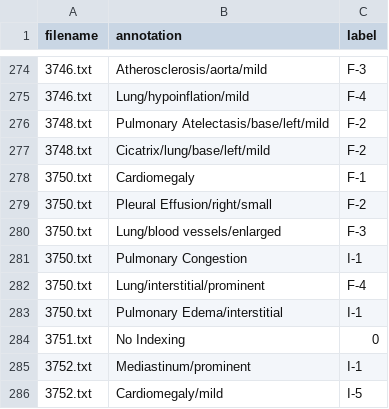
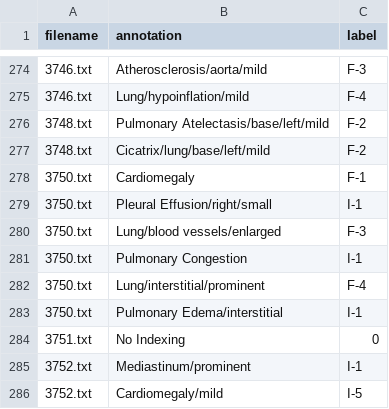
Before and after one commit to tamarakatic/radiology_project, a CSV file: results/labeled/human_labels.csv, drawn as a sheet; only a part is shown, gaps mark what is left out; the diff covers the shown part only.

```diff
--- a/results/labeled/human_labels.csv
+++ b/results/labeled/human_labels.csv
@@ -278,3 +278,3 @@ filename,annotation,label
 3750.txt,Cardiomegaly,F-1
-3750.txt,Pleural Effusion/right/small,F-2
+3750.txt,Pleural Effusion/right/small,I-1
 3750.txt,Lung/blood vessels/enlarged,F-3
```
Also changed, not shown: 6 edited cells elsewhere in this file, results/labeled/rule_based_fastText_v2.csv, 7 other files.
